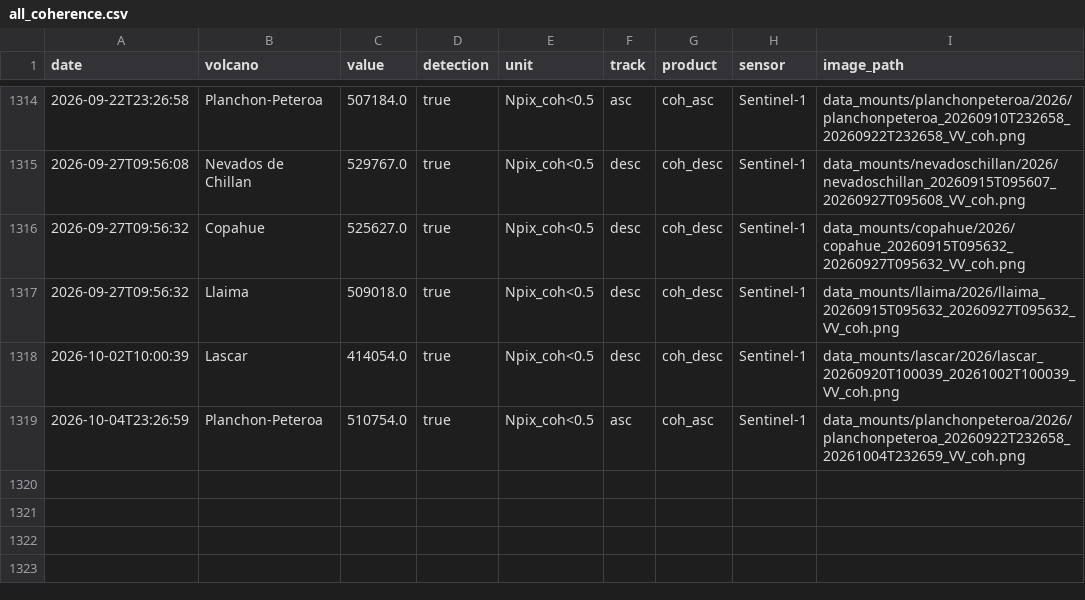
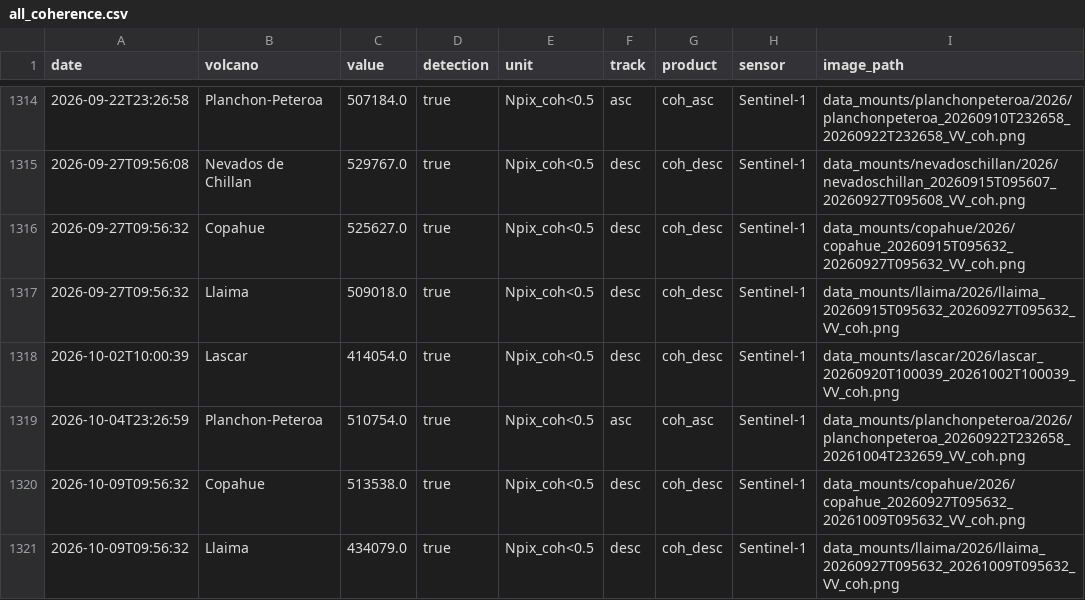
Before and after one commit to MendozaVolcanic/MOUNTS-Chile, a CSV file: csv/all_coherence.csv, drawn as a sheet; only a part is shown, gaps mark what is left out; the diff names each change by its address in the sheet, - before the commit and + after, or states it on an @@ line.

```diff
--- a/csv/all_coherence.csv
+++ b/csv/all_coherence.csv
+row 1320: 2026-10-09T09:56:32 | Copahue | 513538.0 | true | Npix_coh<0.5 | desc | coh_desc | Sentinel-1 | data_mounts/copahue/2026/copahue_20260927T095632_20261009T095632_VV_coh.png
+row 1321: 2026-10-09T09:56:32 | Llaima | 434079.0 | true | Npix_coh<0.5 | desc | coh_desc | Sentinel-1 | data_mounts/llaima/2026/llaima_20260927T095632_20261009T095632_VV_coh.png
```
Also changed, not shown: csv/all_deformation.csv, csv/copahue_coh_desc.csv, 25 other files.
